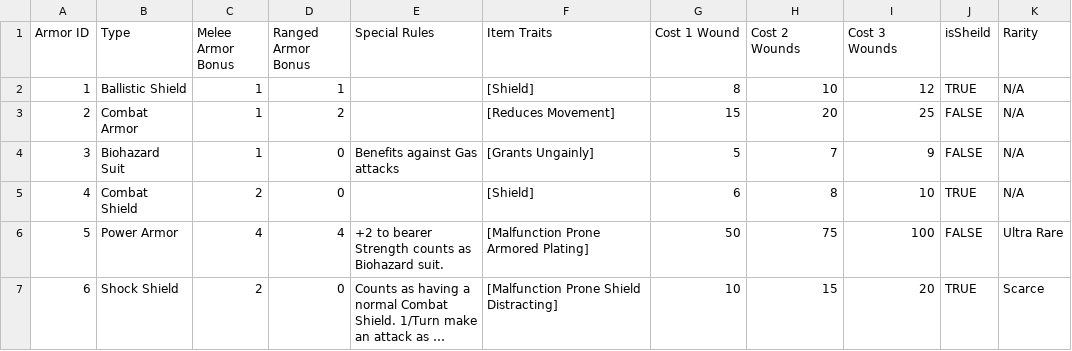
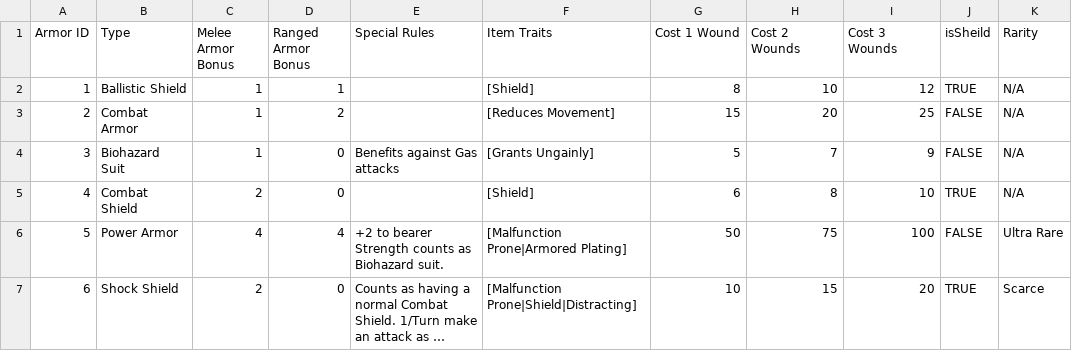
Before and after one commit to kmeadows3/TNT-Builder, a CSV file: Reference/testCSVs/testArmor.csv, drawn as a sheet; long unchanged cells end in …; the diff names each change by its address in the sheet, - before the commit and + after, or states it on an @@ line.

```diff
--- a/Reference/testCSVs/testArmor.csv
+++ b/Reference/testCSVs/testArmor.csv
-F6 (Item Traits): [Malfunction Prone Armored Plating]
+F6 (Item Traits): [Malfunction Prone|Armored Plating]
-F7 (Item Traits): [Malfunction Prone Shield Distracting]
+F7 (Item Traits): [Malfunction Prone|Shield|Distracting]
```
Also changed, not shown: Reference/testCSVs/testUnits.csv, Reference/testCSVs/testWeapons.csv, 2 other files.
